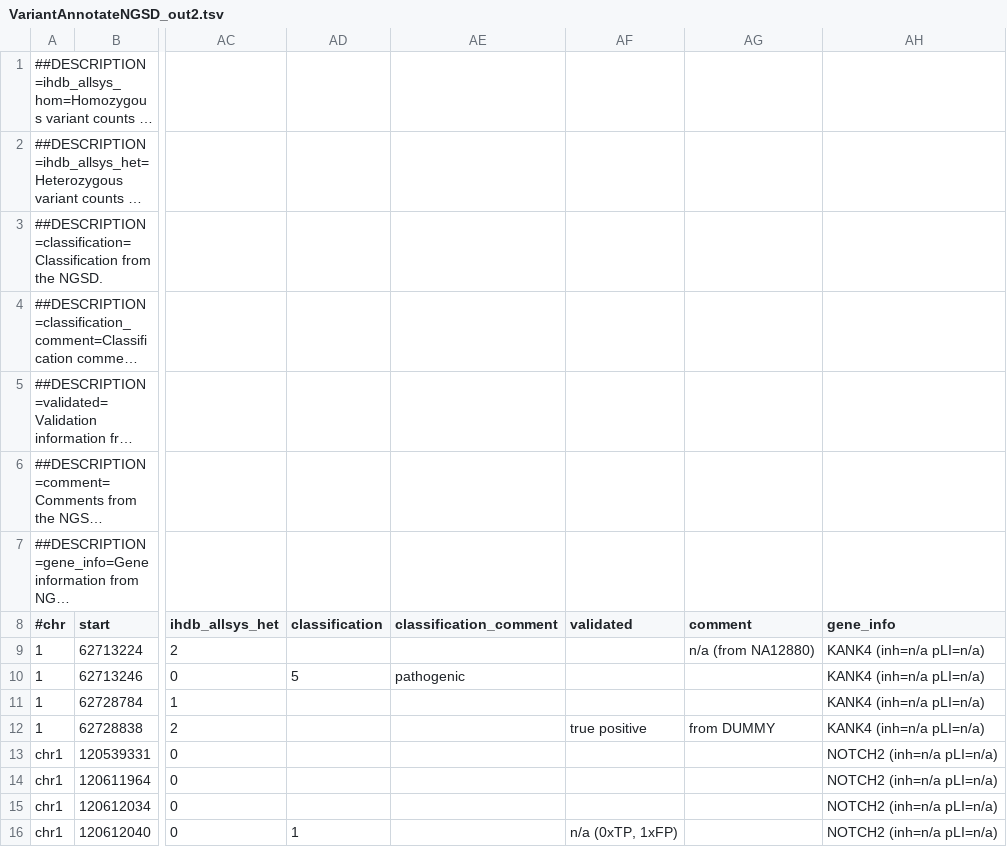
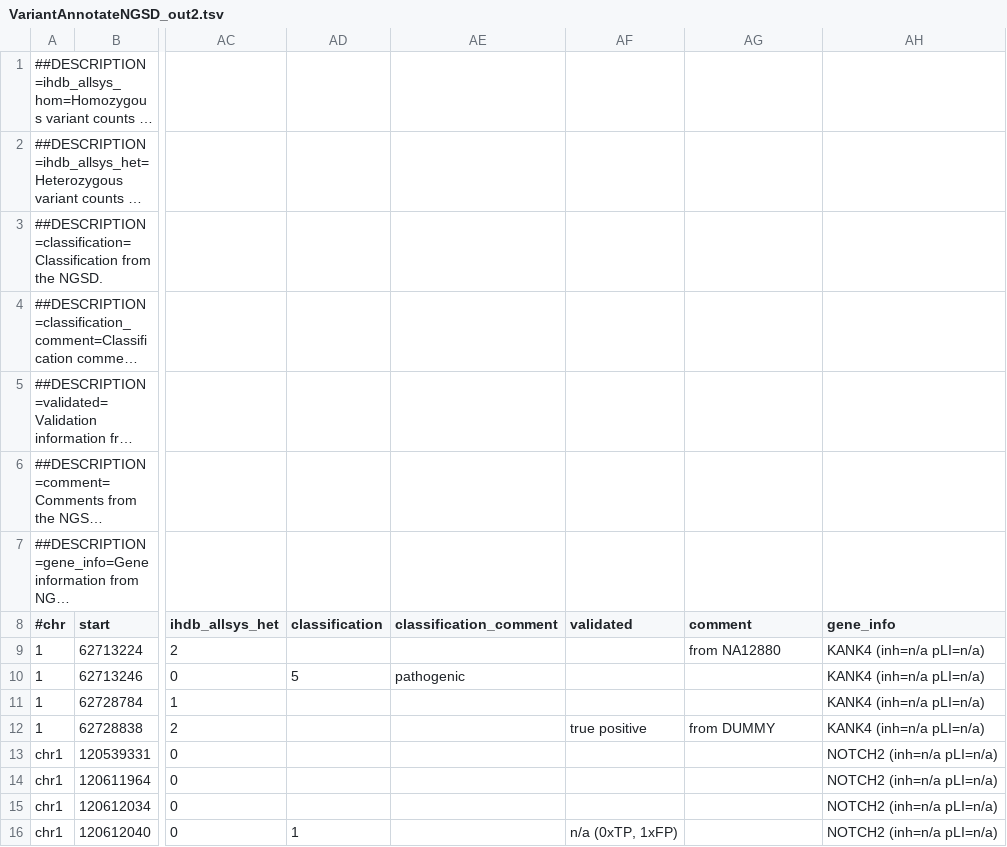
Before and after one commit to imgag/ngs-bits, a TSV file: src/tools-TEST/data_out/VariantAnnotateNGSD_out2.tsv, drawn as a sheet; only a part is shown, gaps mark what is left out; long unchanged cells end in …; the diff names each change by its address in the sheet, - before the commit and + after, or states it on an @@ line.

```diff
--- a/src/tools-TEST/data_out/VariantAnnotateNGSD_out2.tsv
+++ b/src/tools-TEST/data_out/VariantAnnotateNGSD_out2.tsv
-AG9 (comment): n/a (from NA12880)
+AG9 (comment): from NA12880
```
Also changed, not shown: src/tools-TEST/data_out/VariantAnnotateNGSD_out1.tsv, 6 other files.
